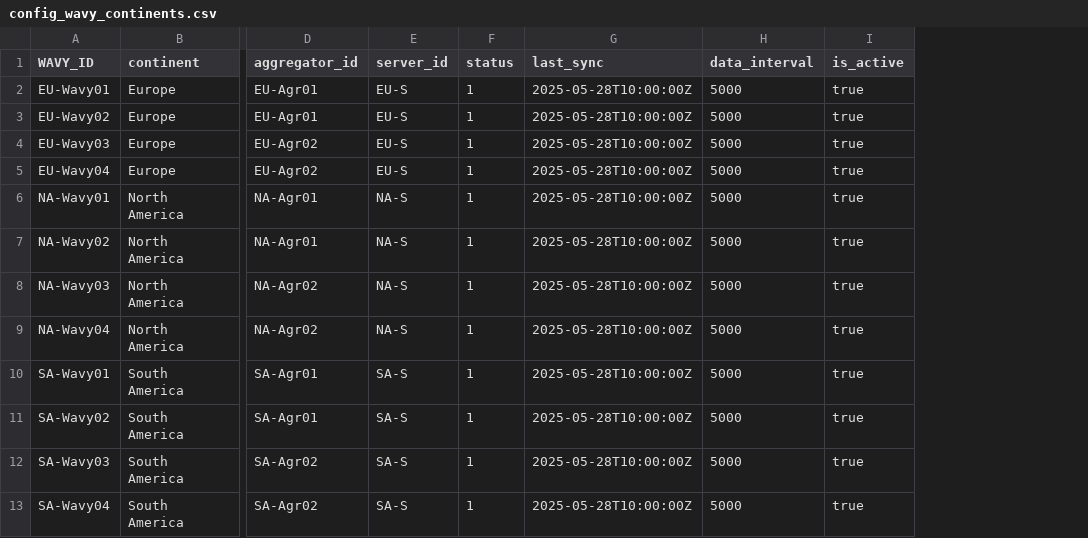
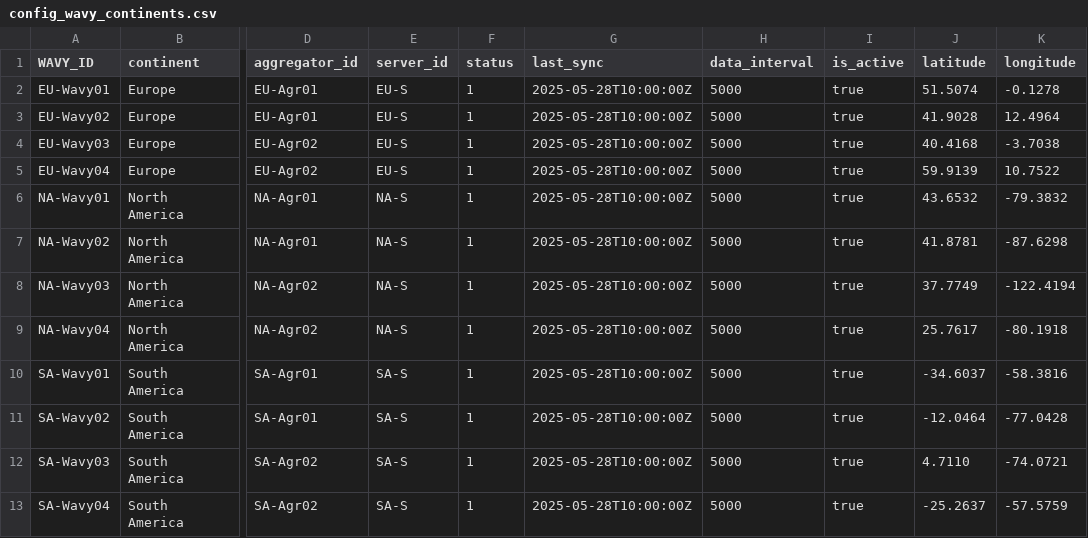
Before and after one commit to francmarra/SD_TRABALHO_2, a CSV file: Config/config_wavy_continents.csv, drawn as a sheet; only a part is shown, gaps mark what is left out; the diff names each change by its address in the sheet, - before the commit and + after, or states it on an @@ line.

Commit message:
Map Adjustments
- MongoDB Error fix
- Wavy and Aggregator Coordinates

```diff
--- a/Config/config_wavy_continents.csv
+++ b/Config/config_wavy_continents.csv
+column J (latitude), rows 2-13: 51.5074 | 41.9028 | 40.4168 | 59.9139 | 43.6532 | 41.8781 | 37.7749 | 25.7617 | -34.6037 | -12.0464 | 4.7110 | -25.2637
+column K (longitude), rows 2-13: -0.1278 | 12.4964 | -3.7038 | 10.7522 | -79.3832 | -87.6298 | -122.4194 | -80.1918 | -58.3816 | -77.0428 | -74.0721 | -57.5759
```
Also changed, not shown: Config/config_agr_continents.csv, Config/config_server_continents.csv, 10 other files.
